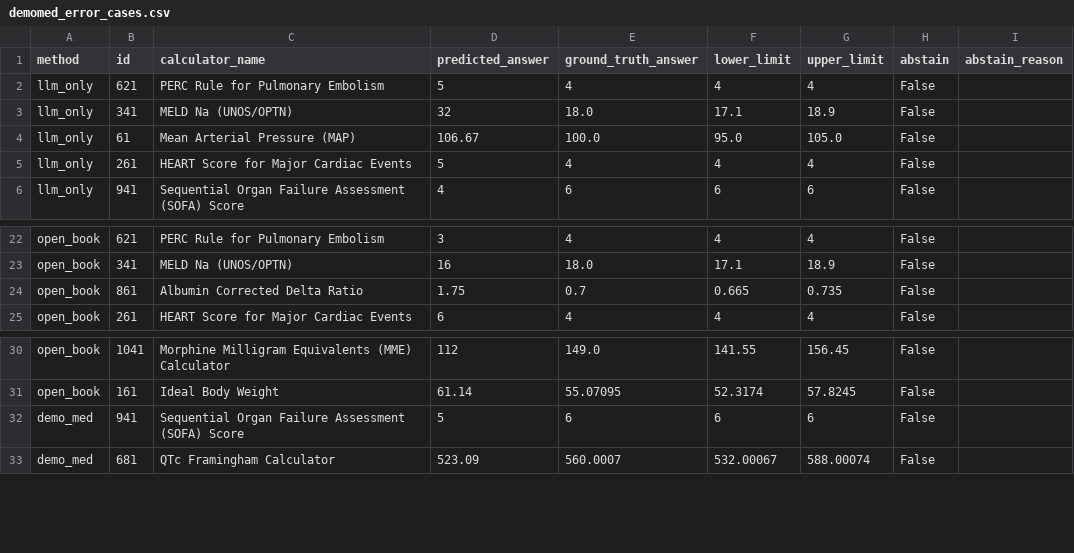
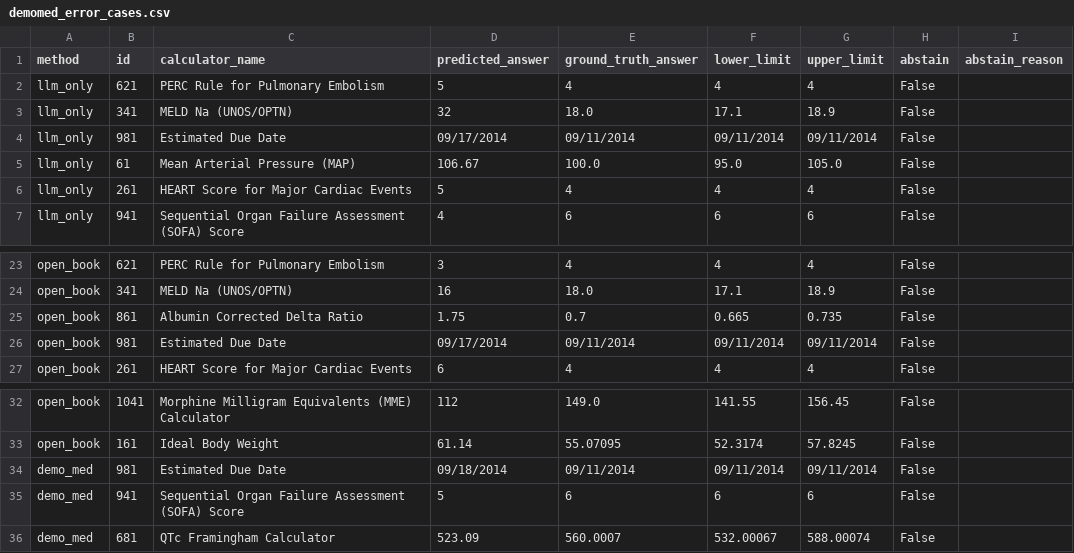
Before and after one commit to Seongmiin2/DeMo-Med, a CSV file: results/demomed_error_cases.csv, drawn as a sheet; only a part is shown, gaps mark what is left out; the diff names each change by its address in the sheet, - before the commit and + after, or states it on an @@ line.

Commit message:
Fix date-answer grading bug and update pilot_20 results
answer_is_correct() was inferring answer type from string content, so a
date like "09/11/2014" got its leading "09" parsed out and compared as
a number - any prediction starting with the same day (e.g. 09/17/2014)
was wrongly marked correct. Now dispatches on the dataset's own
output_type column (decimal/integer/date) and adds a real date parser
for the date case. This drops llm_only/open_book/demo_med by 1 correct
answer each on pilot_20 (0.40->0.35, 0.50->0.45, 0.70->0.65); cot was
already correct on that row and is unaffected.

```diff
--- a/results/demomed_error_cases.csv
+++ b/results/demomed_error_cases.csv
+row 4: llm_only | 981 | Estimated Due Date | 09/17/2014 | 09/11/2014 | 09/11/2014 | 09/11/2014 | False
+row 26: open_book | 981 | Estimated Due Date | 09/17/2014 | 09/11/2014 | 09/11/2014 | 09/11/2014 | False
+row 34: demo_med | 981 | Estimated Due Date | 09/18/2014 | 09/11/2014 | 09/11/2014 | 09/11/2014 | False
```
Also changed, not shown: 5 other files.
